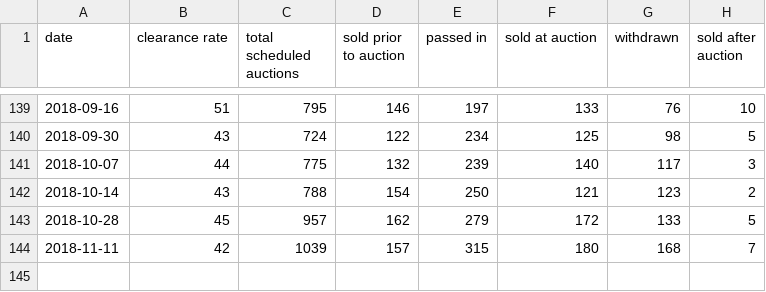
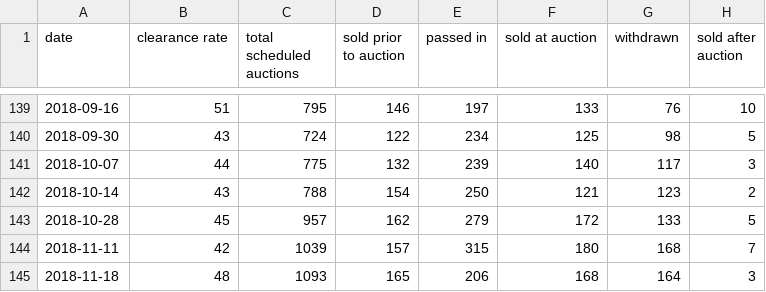
Before and after one commit to cameronmendoza/syd_auction_results, a CSV file: syd_results.csv, drawn as a sheet; only a part is shown, gaps mark what is left out.

Commit message:
Update

```diff
--- a/syd_results.csv
+++ b/syd_results.csv
@@ -144 +144,2 @@ date,clearance rate,total scheduled auctions,sold prior to auction,passed in,sol
 2018-11-11,42,1039,157,315,180,168,7
+2018-11-18,48,1093,165,206,168,164,3
```
